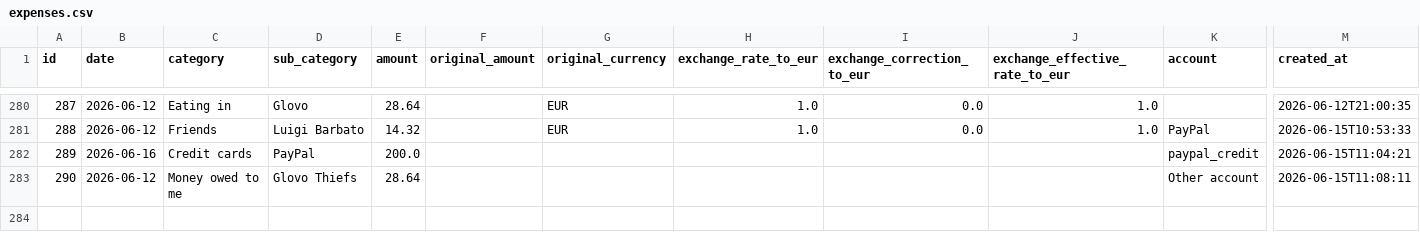
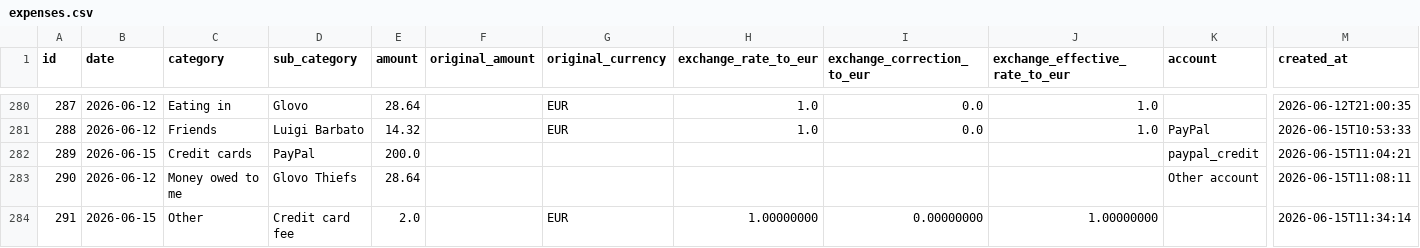
Before and after one commit to FiengoKineton/manager-money, a CSV file: data/expenses.csv, drawn as a sheet; only a part is shown, gaps mark what is left out; rows hold the shown columns only; the diff names each change by its address in the sheet, - before the commit and + after, or states it on an @@ line.

```diff
--- a/data/expenses.csv
+++ b/data/expenses.csv
-B282 (date): 2026-06-16
+B282 (date): 2026-06-15
+row 284: 291 | 2026-06-15 | Other | Credit card fee | 2.0 |  | EUR | 1.00000000 | 0.00000000 | 1.00000000 |  | 2026-06-15T11:34:14
```
Also changed, not shown: data/expense_project_movements.csv, data/expense_project_planned_items.csv, 17 other files.
